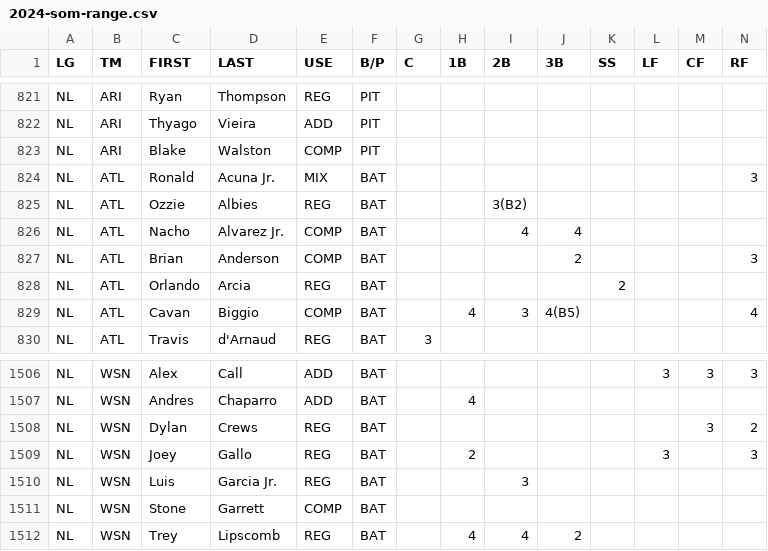
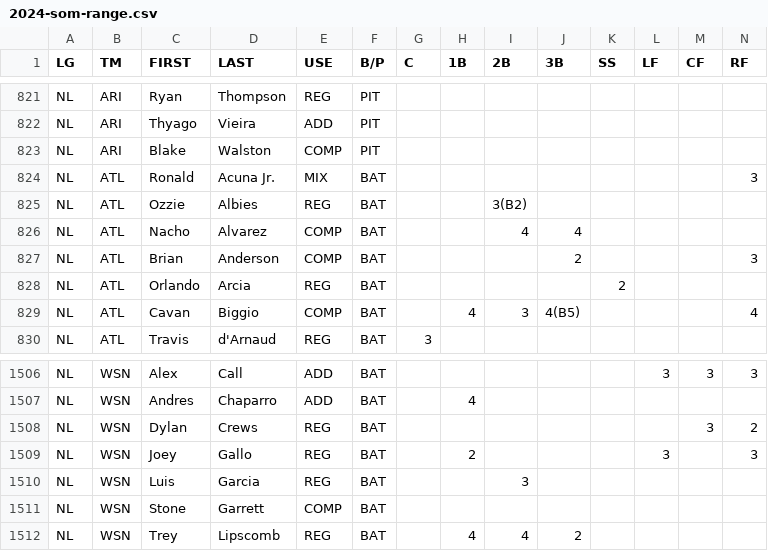
Before and after one commit to jeremyjbowers/ulmg, a CSV file: data/defense/2024-som-range.csv, drawn as a sheet; only a part is shown, gaps mark what is left out.

Commit message:
Update 2024-som-range.csv

```diff
--- a/data/defense/2024-som-range.csv
+++ b/data/defense/2024-som-range.csv
@@ -825,3 +825,3 @@ NL,ATL,Ronald,Acuna Jr.,MIX,BAT,,,,,,,,3
 NL,ATL,Ozzie,Albies,REG,BAT,,,3(B2),,,,,
-NL,ATL,Nacho,Alvarez Jr.,COMP,BAT,,,4,4,,,,
+NL,ATL,Nacho,Alvarez,COMP,BAT,,,4,4,,,,
 NL,ATL,Brian,Anderson,COMP,BAT,,,,2,,,,3
@@ -1509,3 +1509,3 @@ NL,WSN,Dylan,Crews,REG,BAT,,,,,,,3,2
 NL,WSN,Joey,Gallo,REG,BAT,,2,,,,3,,3
-NL,WSN,Luis,Garcia Jr.,REG,BAT,,,3,,,,,
+NL,WSN,Luis,Garcia,REG,BAT,,,3,,,,,
 NL,WSN,Stone,Garrett,COMP,BAT,,,,,,,,
```
